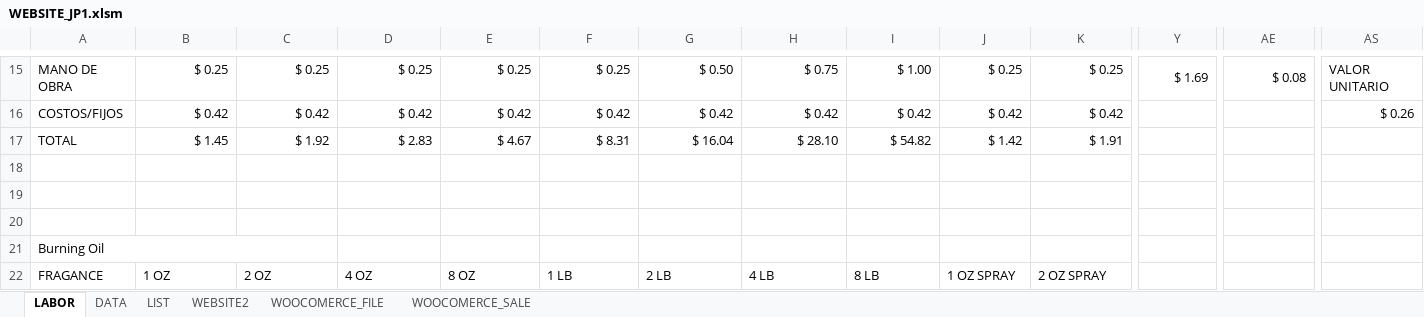
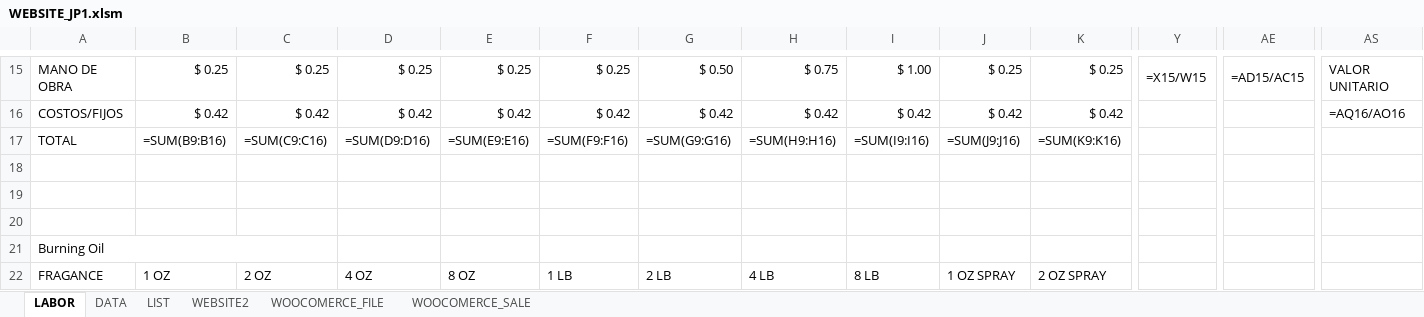
Before and after one commit to Juan1794/WebApp, an Excel workbook: excel/WEBSITE_JP1.xlsm, sheet LABOR, drawn as a sheet; only a part is shown, gaps mark what is left out; values as stored, in another font and other column widths than the file's, no cell formats; formulas without a stored value are shown as written; removed rows and columns are numbered as before the commit, all else as after; rows hold the shown columns only; the diff covers the shown part only; the diff names each change by its address in the sheet, - before the commit and + after, or states it on an @@ line.

```diff
--- a/excel/WEBSITE_JP1.xlsm (sheet LABOR)
+++ b/excel/WEBSITE_JP1.xlsm (sheet LABOR)
-Y15: $ 1.69
+Y15: =X15/W15
-AE15: $ 0.08
+AE15: =AD15/AC15
-AS16: $ 0.26
+AS16: =AQ16/AO16
-B17: $ 1.45
+B17: =SUM(B9:B16)
-C17: $ 1.92
+C17: =SUM(C9:C16)
-D17: $ 2.83
+D17: =SUM(D9:D16)
-E17: $ 4.67
+E17: =SUM(E9:E16)
-F17: $ 8.31
+F17: =SUM(F9:F16)
-G17: $ 16.04
+G17: =SUM(G9:G16)
-H17: $ 28.10
+H17: =SUM(H9:H16)
-I17: $ 54.82
+I17: =SUM(I9:I16)
-J17: $ 1.42
+J17: =SUM(J9:J16)
-K17: $ 1.91
+K17: =SUM(K9:K16)
-row 18: (empty)
+row 18: (empty)
```
Also changed, not shown: 7 added rows, 7 removed rows and 110 edited cells elsewhere in this sheet, sheet WEBSITE2, sheet WOOCOMERCE_FILE, cell formats, charts or pictures, 1 other file.
